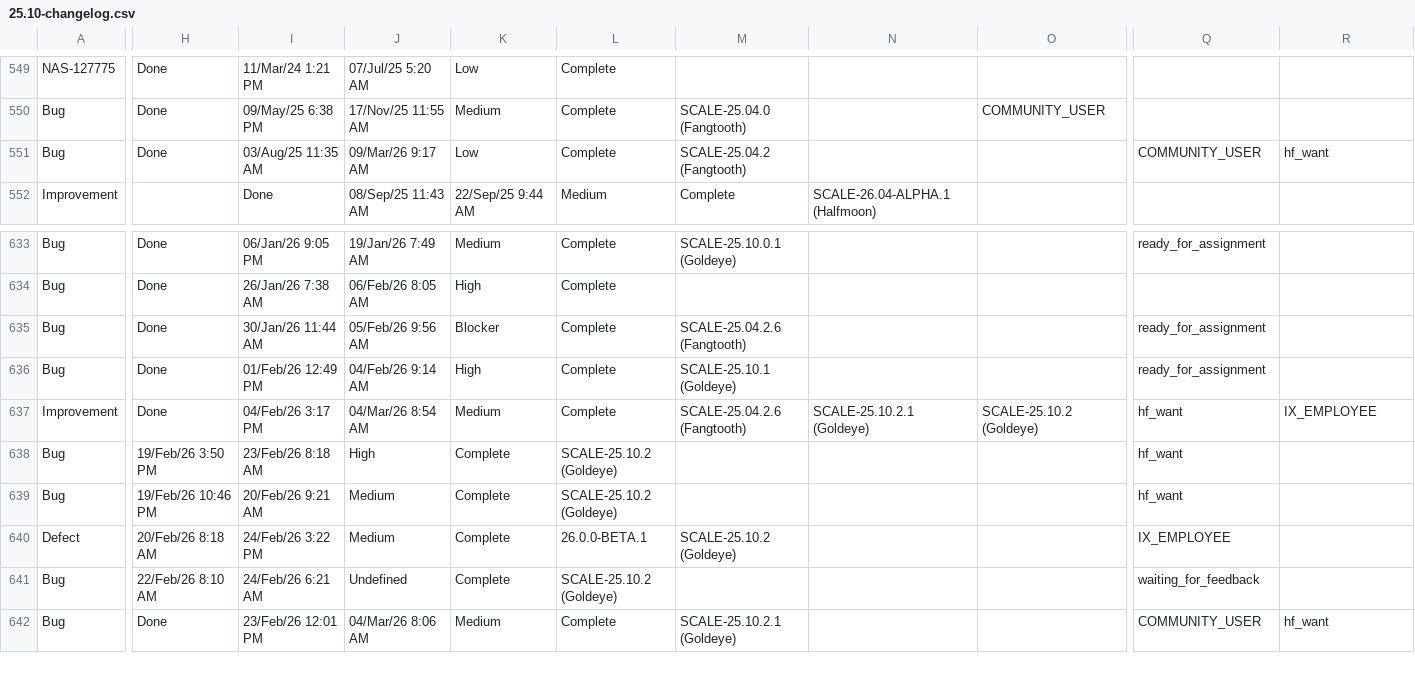
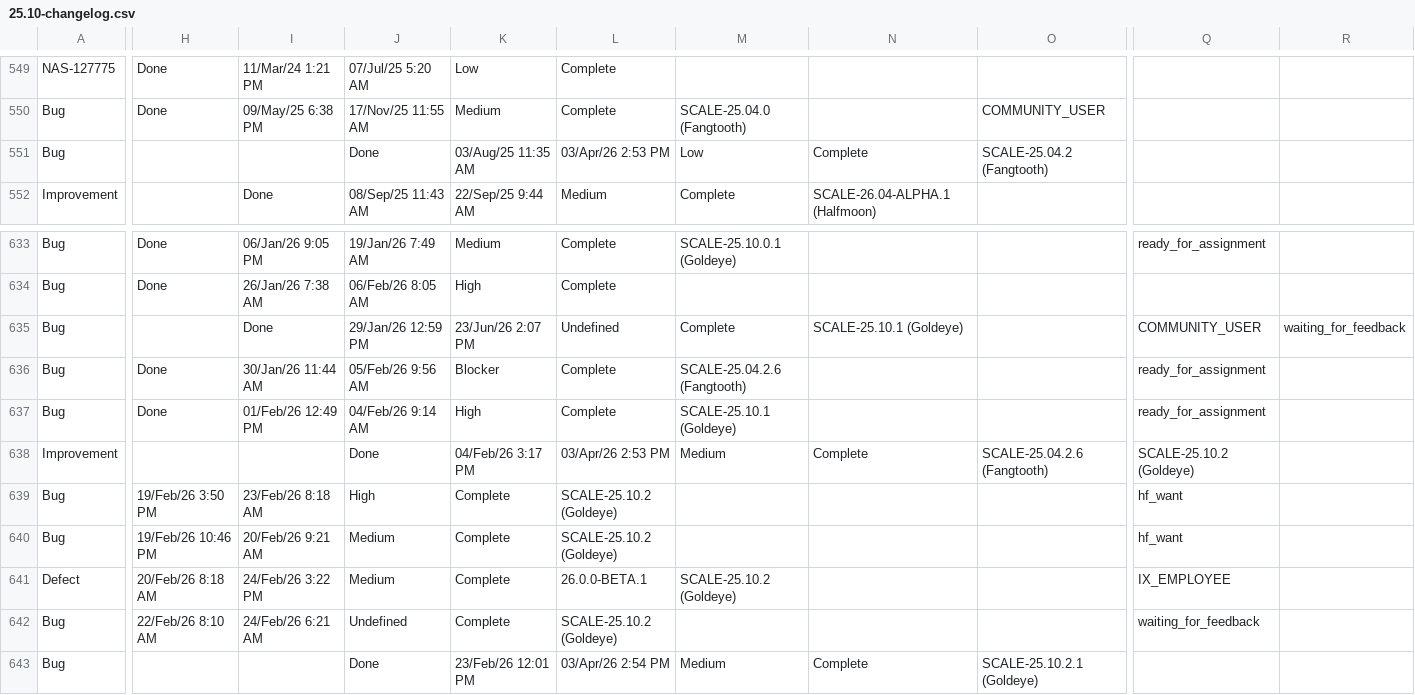
Before and after one commit to truenas/documentation, a CSV file: static/data/25.10-changelog.csv, drawn as a sheet; only a part is shown, gaps mark what is left out; addresses are those after the commit; rows hold the shown columns only; the diff covers the shown part only; the diff names each change by its address in the sheet, - before the commit and + after, or states it on an @@ line.

Commit message:
update changelog

```diff
--- a/static/data/25.10-changelog.csv
+++ b/static/data/25.10-changelog.csv
-H551: Done
+H551: (empty)
-I551: 03/Aug/25 11:35 AM
+I551: (empty)
-J551: 09/Mar/26 9:17 AM
+J551: Done
-K551: Low
+K551: 03/Aug/25 11:35 AM
-L551: Complete
+L551: 03/Apr/26 2:53 PM
-M551: SCALE-25.04.2 (Fangtooth)
+M551: Low
-N551: (empty)
+N551: Complete
-O551: (empty)
+O551: SCALE-25.04.2 (Fangtooth)
-Q551: COMMUNITY_USER
+Q551: (empty)
-R551: hf_want
+R551: (empty)
+row 635: Bug |  | Done | 29/Jan/26 12:59 PM | 23/Jun/26 2:07 PM | Undefined | Complete | SCALE-25.10.1 (Goldeye) |  | COMMUNITY_USER | waiting_for_feedback
-H638: Done
+H638: (empty)
-I638: 04/Feb/26 3:17 PM
+I638: (empty)
-J638: 04/Mar/26 8:54 AM
+J638: Done
-K638: Medium
+K638: 04/Feb/26 3:17 PM
-L638: Complete
+L638: 03/Apr/26 2:53 PM
-M638: SCALE-25.04.2.6 (Fangtooth)
+M638: Medium
-N638: SCALE-25.10.2.1 (Goldeye)
+N638: Complete
-O638: SCALE-25.10.2 (Goldeye)
+O638: SCALE-25.04.2.6 (Fangtooth)
-Q638: hf_want
+Q638: SCALE-25.10.2 (Goldeye)
-R638: IX_EMPLOYEE
+R638: (empty)
-H643: Done
+H643: (empty)
-I643: 23/Feb/26 12:01 PM
+I643: (empty)
-J643: 04/Mar/26 8:06 AM
+J643: Done
-K643: Medium
+K643: 23/Feb/26 12:01 PM
-L643: Complete
+L643: 03/Apr/26 2:54 PM
-M643: SCALE-25.10.2.1 (Goldeye)
+M643: Medium
-N643: (empty)
+N643: Complete
-O643: (empty)
+O643: SCALE-25.10.2.1 (Goldeye)
-Q643: COMMUNITY_USER
+Q643: (empty)
-R643: hf_want
+R643: (empty)
```
Also changed, not shown: 6 added rows and 63 edited cells elsewhere in this file, 2 other files.
